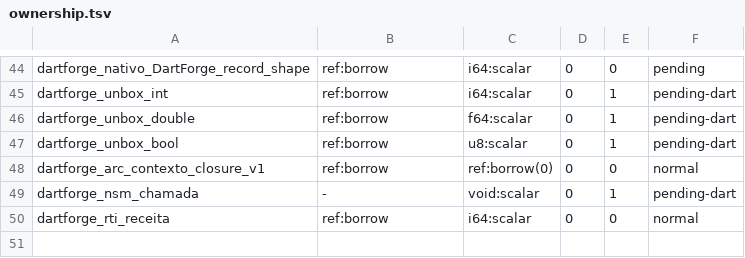
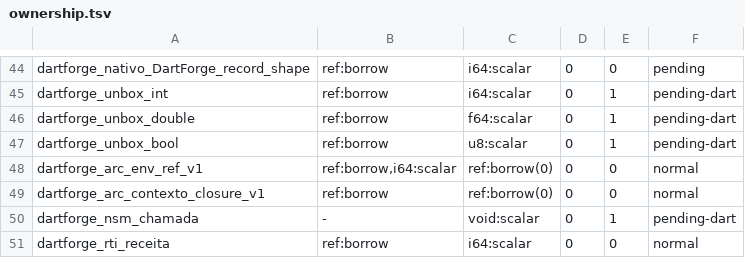
Before and after one commit to insinfo/dartforge, a TSV file: crates/runtime/ownership.tsv, drawn as a sheet; only a part is shown, gaps mark what is left out.

```diff
--- a/crates/runtime/ownership.tsv
+++ b/crates/runtime/ownership.tsv
@@ -47,2 +47,3 @@ dartforge_unbox_double	ref:borrow	f64:scalar	0	1	pending-dart
 dartforge_unbox_bool	ref:borrow	u8:scalar	0	1	pending-dart
+dartforge_arc_env_ref_v1	ref:borrow,i64:scalar	ref:borrow(0)	0	0	normal
 dartforge_arc_contexto_closure_v1	ref:borrow	ref:borrow(0)	0	0	normal
```
Also changed, not shown: crates/runtime/efeitos.tsv, 8 other files.
